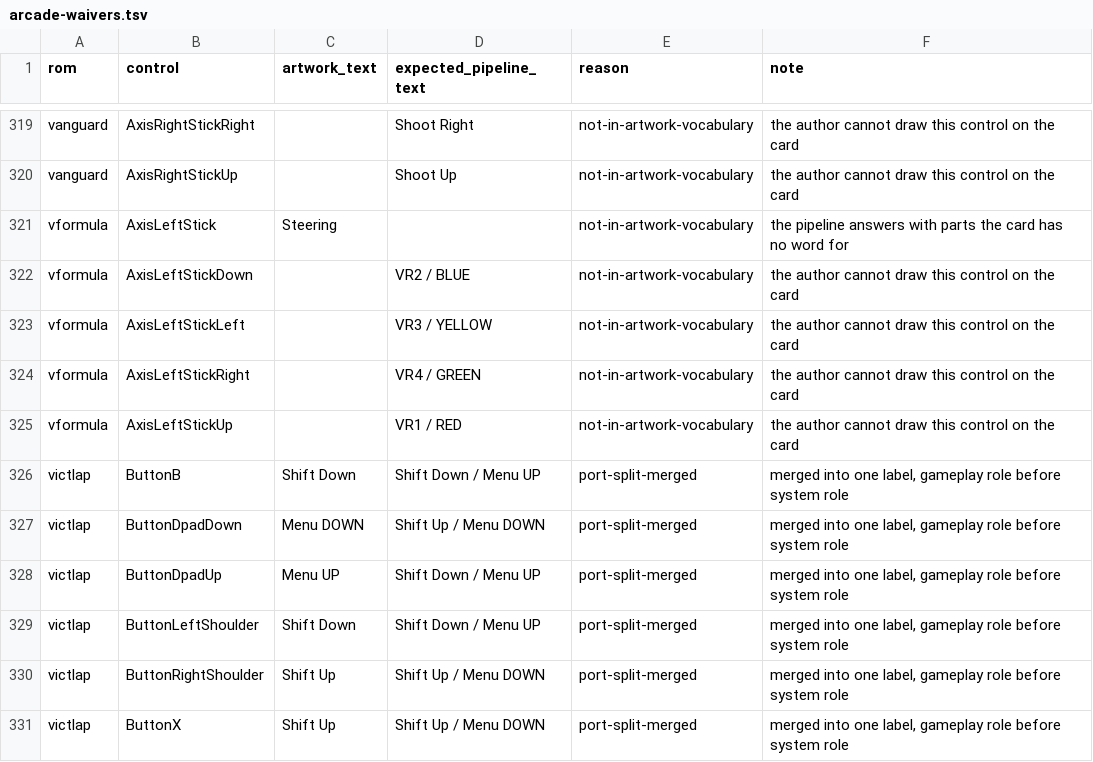
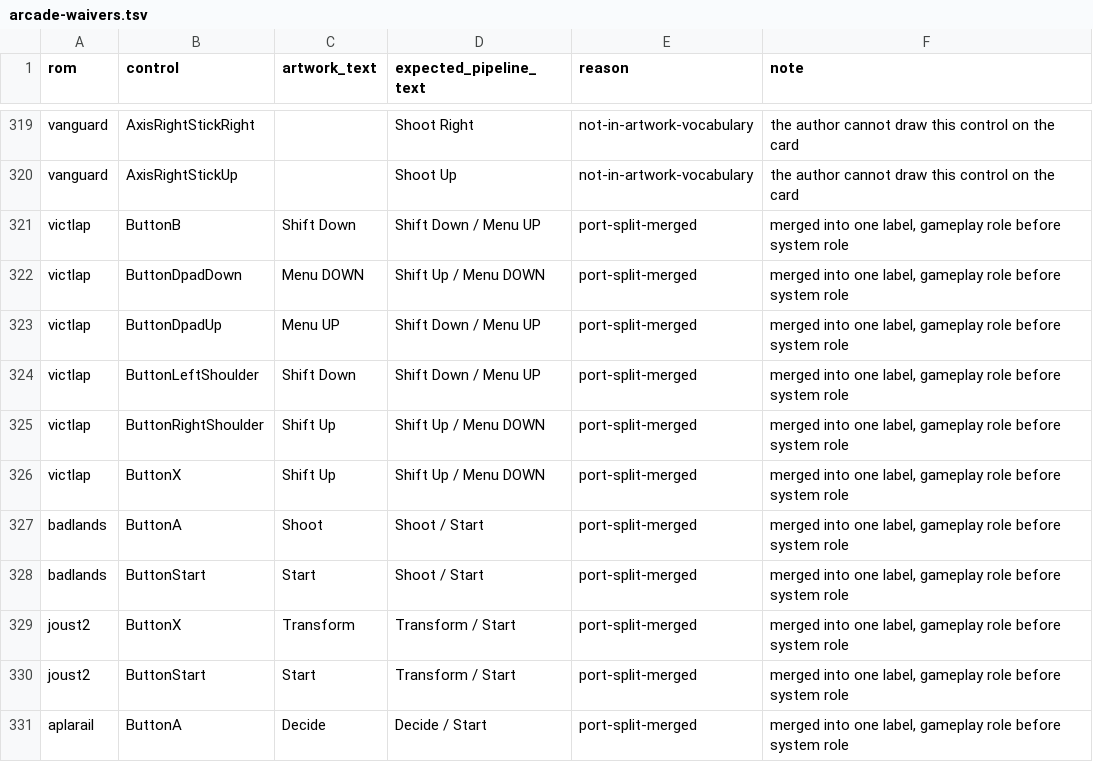
Before and after one commit to tmstedman/launchbox-dynamic-controls, a TSV file: label-sources/arcade-waivers.tsv, drawn as a sheet; only a part is shown, gaps mark what is left out; the shorter side is filled out with more unchanged rows; the diff names each change by its address in the sheet, - before the commit and + after, or states it on an @@ line.

```diff
--- a/label-sources/arcade-waivers.tsv
+++ b/label-sources/arcade-waivers.tsv
-row 321: vformula | AxisLeftStick | Steering |  | not-in-artwork-vocabulary | the pipeline answers with parts the card has no word for
-row 322: vformula | AxisLeftStickDown |  | VR2 / BLUE | not-in-artwork-vocabulary | the author cannot draw this control on the card
-row 323: vformula | AxisLeftStickLeft |  | VR3 / YELLOW | not-in-artwork-vocabulary | the author cannot draw this control on the card
-row 324: vformula | AxisLeftStickRight |  | VR4 / GREEN | not-in-artwork-vocabulary | the author cannot draw this control on the card
-row 325: vformula | AxisLeftStickUp |  | VR1 / RED | not-in-artwork-vocabulary | the author cannot draw this control on the card
```
Also changed, not shown: 1 other file.
